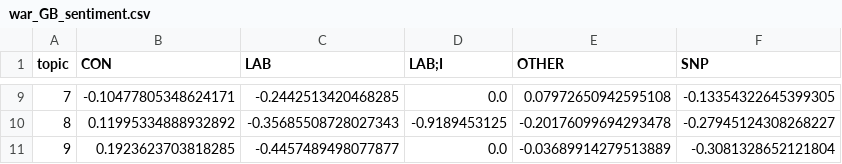
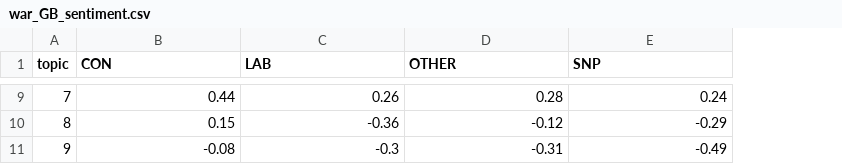
Before and after one commit to dhh23/parliament, a CSV file: thematic_differences/war_GB_sentiment.csv, drawn as a sheet; only a part is shown, gaps mark what is left out; removed rows and columns are numbered as before the commit, all else as after; the diff covers the shown part only; the diff names each change by its address in the sheet, - before the commit and + after, or states it on an @@ line.

```diff
--- a/thematic_differences/war_GB_sentiment.csv
+++ b/thematic_differences/war_GB_sentiment.csv
-column D (LAB;I), rows 9-11: 0.0 | -0.9189453125 | 0.0
-B9 (CON): -0.10477805348624171
+B9 (CON): 0.44
-C9 (LAB): -0.2442513420468285
+C9 (LAB): 0.26
-D9 (OTHER): 0.07972650942595108
+D9 (OTHER): 0.28
-E9 (SNP): -0.13354322645399305
+E9 (SNP): 0.24
-B10 (CON): 0.11995334888932892
+B10 (CON): 0.15
-C10 (LAB): -0.35685508728027343
+C10 (LAB): -0.36
-D10 (OTHER): -0.20176099694293478
+D10 (OTHER): -0.12
-E10 (SNP): -0.27945124308268227
+E10 (SNP): -0.29
-B11 (CON): 0.1923623703818285
+B11 (CON): -0.08
-C11 (LAB): -0.4457489498077877
+C11 (LAB): -0.3
-D11 (OTHER): -0.03689914279513889
+D11 (OTHER): -0.31
-E11 (SNP): -0.3081328652121804
+E11 (SNP): -0.49
```
Also changed, not shown: 28 edited cells elsewhere in this file, thematic_differences/eu_GB_sentiment.csv, thematic_differences/gender_GB_percentages_per_row.csv, 18 other files.
